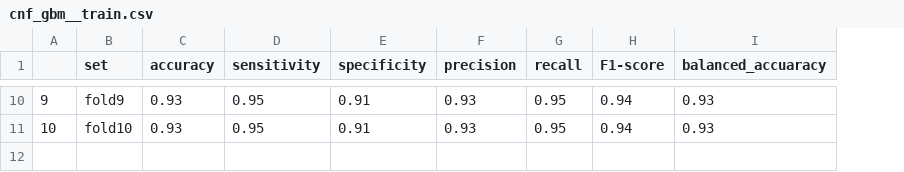
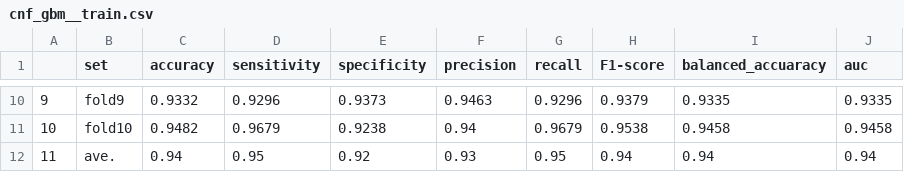
Before and after one commit to 1091-datascience/finalproject-group5, a CSV file: model_results/gbm/cnf_gbm__train.csv, drawn as a sheet; only a part is shown, gaps mark what is left out; the diff covers the shown part only; the diff names each change by its address in the sheet, - before the commit and + after, or states it on an @@ line.

```diff
--- a/model_results/gbm/cnf_gbm__train.csv
+++ b/model_results/gbm/cnf_gbm__train.csv
+column J (auc), rows 10-11: 0.9335 | 0.9458
-C10 (accuracy): 0.93
+C10 (accuracy): 0.9332
-D10 (sensitivity): 0.95
+D10 (sensitivity): 0.9296
-E10 (specificity): 0.91
+E10 (specificity): 0.9373
-F10 (precision): 0.93
+F10 (precision): 0.9463
-G10 (recall): 0.95
+G10 (recall): 0.9296
-H10 (F1-score): 0.94
+H10 (F1-score): 0.9379
-I10 (balanced_accuaracy): 0.93
+I10 (balanced_accuaracy): 0.9335
-C11 (accuracy): 0.93
+C11 (accuracy): 0.9482
-D11 (sensitivity): 0.95
+D11 (sensitivity): 0.9679
-E11 (specificity): 0.91
+E11 (specificity): 0.9238
-F11 (precision): 0.93
+F11 (precision): 0.94
-G11 (recall): 0.95
+G11 (recall): 0.9679
-H11 (F1-score): 0.94
+H11 (F1-score): 0.9538
-I11 (balanced_accuaracy): 0.93
+I11 (balanced_accuaracy): 0.9458
+row 12: 11 | ave. | 0.94 | 0.95 | 0.92 | 0.93 | 0.95 | 0.94 | 0.94 | 0.94
```
Also changed, not shown: 56 edited cells elsewhere in this file, 20 other files.
